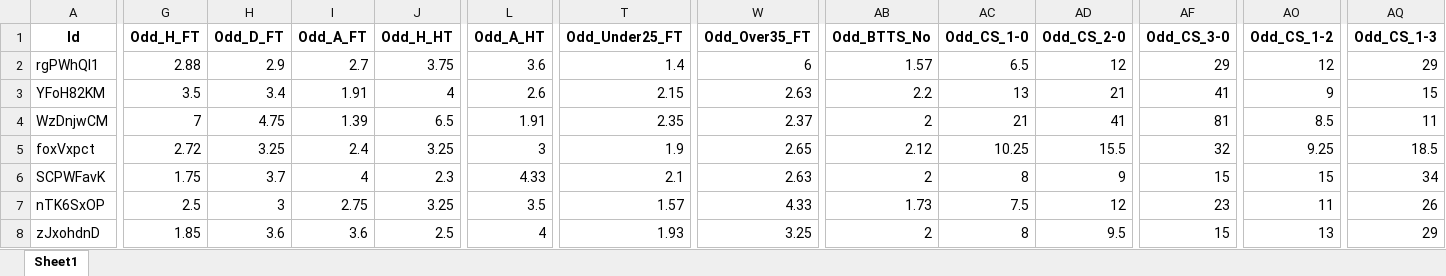
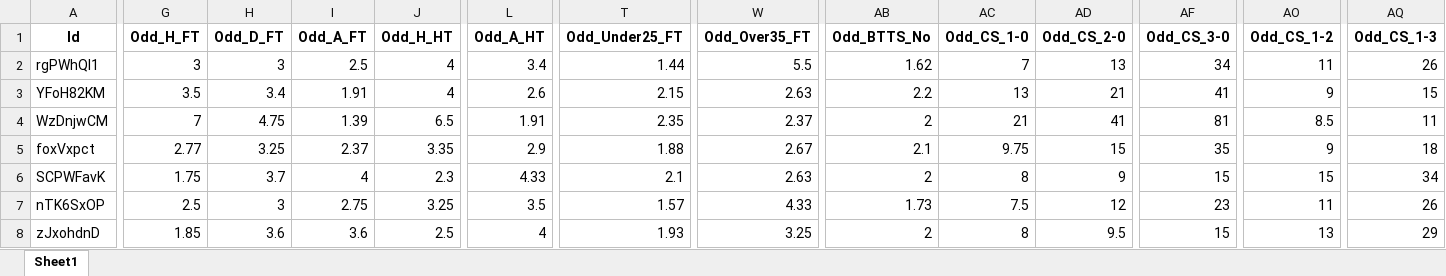
Before and after one commit to mtprado88/jogos_full, an Excel workbook: Jogos_da_Semana_FlashScore_2025-02-20.xlsx, sheet Sheet1, drawn as a sheet; only a part is shown, gaps mark what is left out; values as stored, in another font and other column widths than the file's, no borders; the diff covers the shown part only; the diff names each change by its address in the sheet, - before the commit and + after, or states it on an @@ line.

Commit message:
Atualizando o arquivo XLSX

```diff
--- a/Jogos_da_Semana_FlashScore_2025-02-20.xlsx (sheet Sheet1)
+++ b/Jogos_da_Semana_FlashScore_2025-02-20.xlsx (sheet Sheet1)
-G2 (Odd_H_FT): 2.88
+G2 (Odd_H_FT): 3
-H2 (Odd_D_FT): 2.9
+H2 (Odd_D_FT): 3
-I2 (Odd_A_FT): 2.7
+I2 (Odd_A_FT): 2.5
-J2 (Odd_H_HT): 3.75
+J2 (Odd_H_HT): 4
-L2 (Odd_A_HT): 3.6
+L2 (Odd_A_HT): 3.4
-T2 (Odd_Under25_FT): 1.4
+T2 (Odd_Under25_FT): 1.44
-W2 (Odd_Over35_FT): 6
+W2 (Odd_Over35_FT): 5.5
-AB2 (Odd_BTTS_No): 1.57
+AB2 (Odd_BTTS_No): 1.62
-AC2 (Odd_CS_1-0): 6.5
+AC2 (Odd_CS_1-0): 7
-AD2 (Odd_CS_2-0): 12
+AD2 (Odd_CS_2-0): 13
-AF2 (Odd_CS_3-0): 29
+AF2 (Odd_CS_3-0): 34
-AO2 (Odd_CS_1-2): 12
+AO2 (Odd_CS_1-2): 11
-AQ2 (Odd_CS_1-3): 29
+AQ2 (Odd_CS_1-3): 26
-G5 (Odd_H_FT): 2.72
+G5 (Odd_H_FT): 2.77
-I5 (Odd_A_FT): 2.4
+I5 (Odd_A_FT): 2.37
-J5 (Odd_H_HT): 3.25
+J5 (Odd_H_HT): 3.35
-L5 (Odd_A_HT): 3
+L5 (Odd_A_HT): 2.9
-T5 (Odd_Under25_FT): 1.9
+T5 (Odd_Under25_FT): 1.88
-W5 (Odd_Over35_FT): 2.65
+W5 (Odd_Over35_FT): 2.67
-AB5 (Odd_BTTS_No): 2.12
+AB5 (Odd_BTTS_No): 2.1
-AC5 (Odd_CS_1-0): 10.25
+AC5 (Odd_CS_1-0): 9.75
-AD5 (Odd_CS_2-0): 15.5
+AD5 (Odd_CS_2-0): 15
-AF5 (Odd_CS_3-0): 32
+AF5 (Odd_CS_3-0): 35
-AO5 (Odd_CS_1-2): 9.25
+AO5 (Odd_CS_1-2): 9
-AQ5 (Odd_CS_1-3): 18.5
+AQ5 (Odd_CS_1-3): 18
```
Also changed, not shown: 19 edited cells elsewhere in this sheet.
